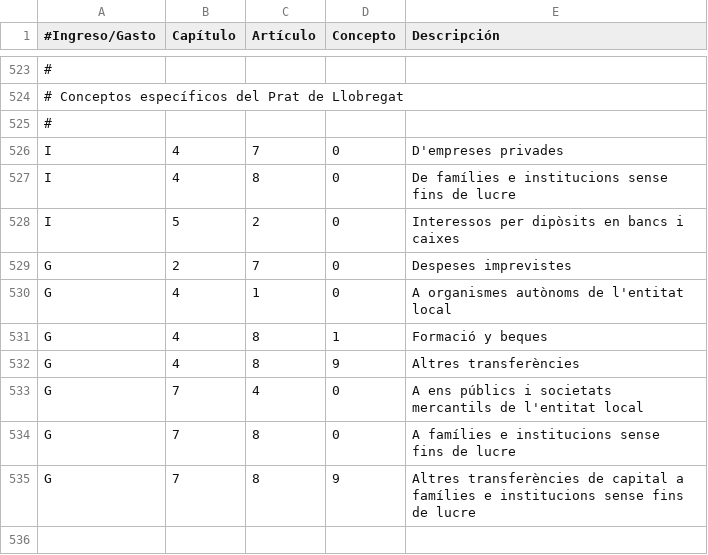
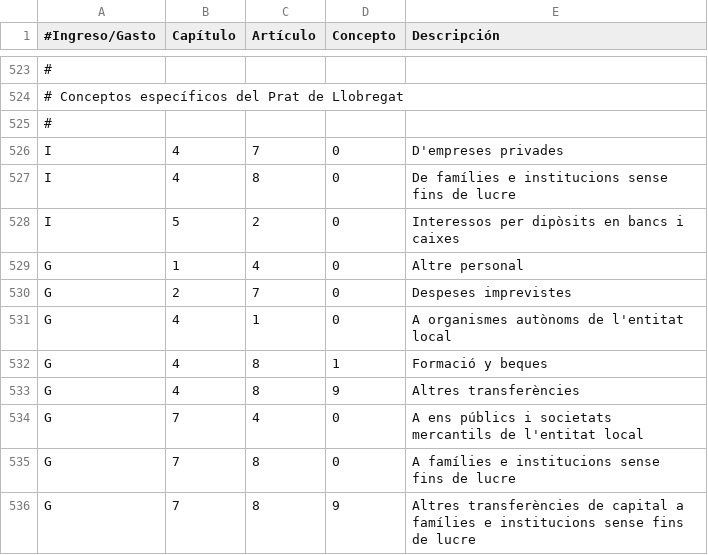
Before and after one commit to civio/presupuesto-elprat, a CSV file: data/ca/clasificacion_economica.csv, drawn as a sheet; only a part is shown, gaps mark what is left out.

Commit message:
Add 2013 budget data

```diff
--- a/data/ca/clasificacion_economica.csv
+++ b/data/ca/clasificacion_economica.csv
@@ -528,2 +528,3 @@ I,4,8,0,De famílies e institucions sense fins de lucre
 I,5,2,0,Interessos per dipòsits en bancs i caixes
+G,1,4,0,Altre personal
 G,2,7,0,Despeses imprevistes
```
Also changed, not shown: data/es/clasificacion_economica.csv, 2 other files.
